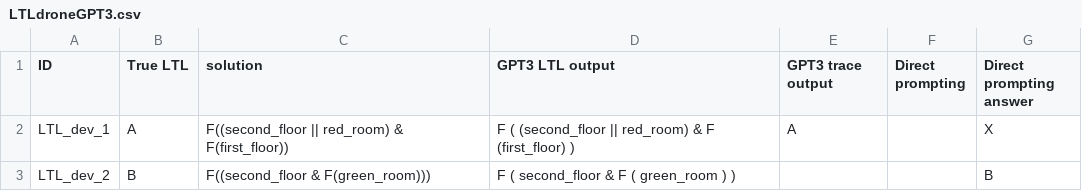
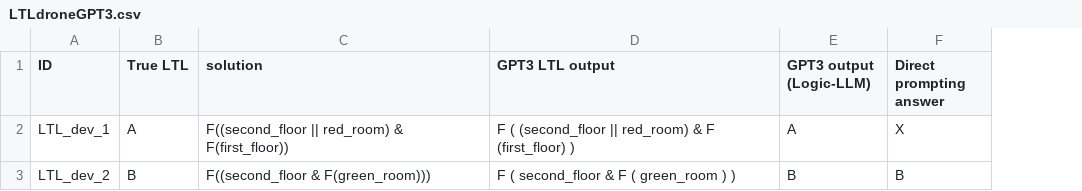
Before and after one commit to NSombekke/Logic-LLM, a CSV file: LTLdroneGPT3.csv, drawn as a sheet; the diff names each change by its address in the sheet, - before the commit and + after, or states it on an @@ line.

Commit message:
Update LTLdroneGPT3.csv

```diff
--- a/LTLdroneGPT3.csv
+++ b/LTLdroneGPT3.csv
-column F (Direct prompting), empty
-E1: GPT3 trace output
+E1: GPT3 output (Logic-LLM)
-E3 (GPT3 output (Logic-LLM)): (empty)
+E3 (GPT3 output (Logic-LLM)): B
```
